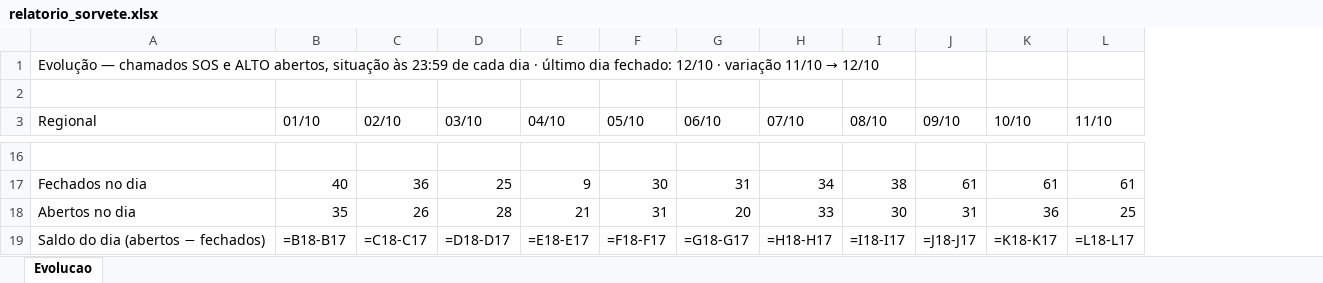
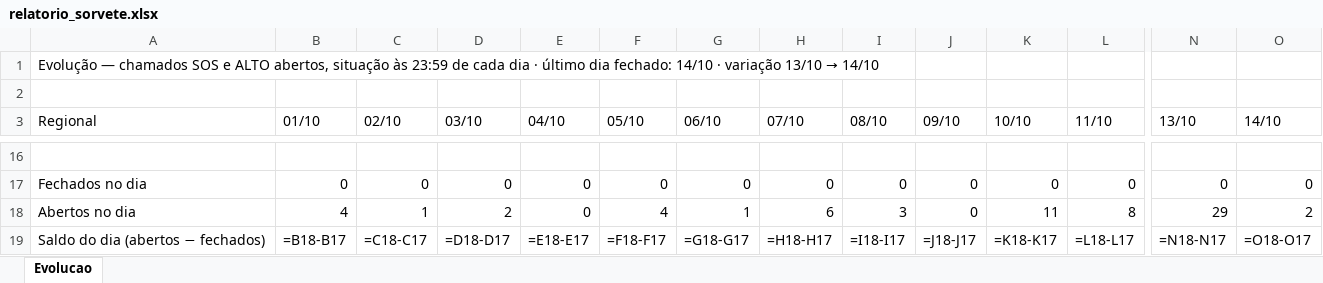
Before and after one commit to christianmoura1/chamados, an Excel workbook: data/relatorio_sorvete.xlsx, sheet Evolucao, drawn as a sheet; only a part is shown, gaps mark what is left out; values as stored, in another font and other column widths than the file's, no cell formats; formulas without a stored value are shown as written; the diff covers the shown part only; the diff names each change by its address in the sheet, - before the commit and + after, or states it on an @@ line.

Commit message:
Sorvete: evolucao ate 2026-10-14 (automatico)

```diff
--- a/data/relatorio_sorvete.xlsx (sheet Evolucao)
+++ b/data/relatorio_sorvete.xlsx (sheet Evolucao)
+column N (13/10), rows 17-19: 0 | 29 | =N18-N17
+column O (14/10), rows 17-19: 0 | 2 | =O18-O17
@@ A1 (Regional): …dia fechado: 12/10 · variação 11/10 → 12/10 → …dia fechado: 14/10 · variação 13/10 → 14/10 @@
-B17 (01/10): 40
+B17 (01/10): 0
-C17 (02/10): 36
+C17 (02/10): 0
-D17 (03/10): 25
+D17 (03/10): 0
-E17 (04/10): 9
+E17 (04/10): 0
-F17 (05/10): 30
+F17 (05/10): 0
-G17 (06/10): 31
+G17 (06/10): 0
-H17 (07/10): 34
+H17 (07/10): 0
-I17 (08/10): 38
+I17 (08/10): 0
-J17 (09/10): 61
+J17 (09/10): 0
-K17 (10/10): 61
+K17 (10/10): 0
-L17 (11/10): 61
+L17 (11/10): 0
-B18 (01/10): 35
+B18 (01/10): 4
-C18 (02/10): 26
+C18 (02/10): 1
-D18 (03/10): 28
+D18 (03/10): 2
-E18 (04/10): 21
+E18 (04/10): 0
-F18 (05/10): 31
+F18 (05/10): 4
-G18 (06/10): 20
+G18 (06/10): 1
-H18 (07/10): 33
+H18 (07/10): 6
-I18 (08/10): 30
+I18 (08/10): 3
-J18 (09/10): 31
+J18 (09/10): 0
-K18 (10/10): 36
+K18 (10/10): 11
-L18 (11/10): 25
+L18 (11/10): 8
```
Also changed, not shown: 3 added rows, 3 removed rows and 119 edited cells elsewhere in this sheet, cell formats, 1 other file.
